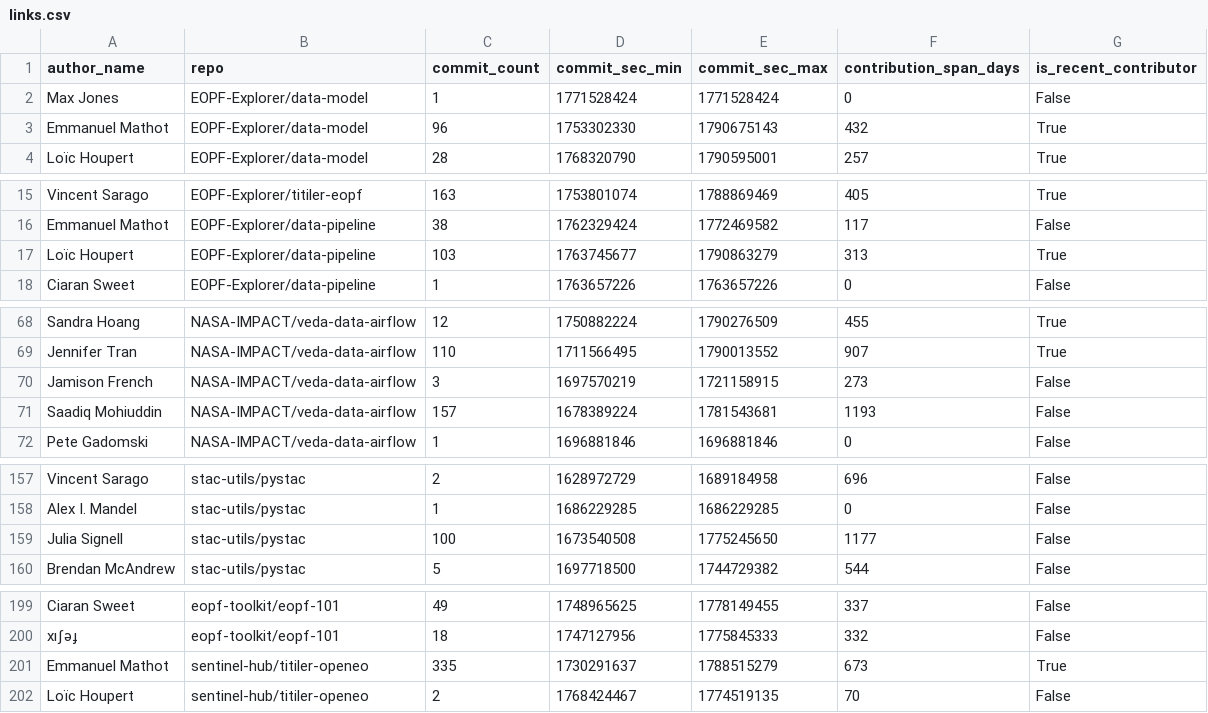
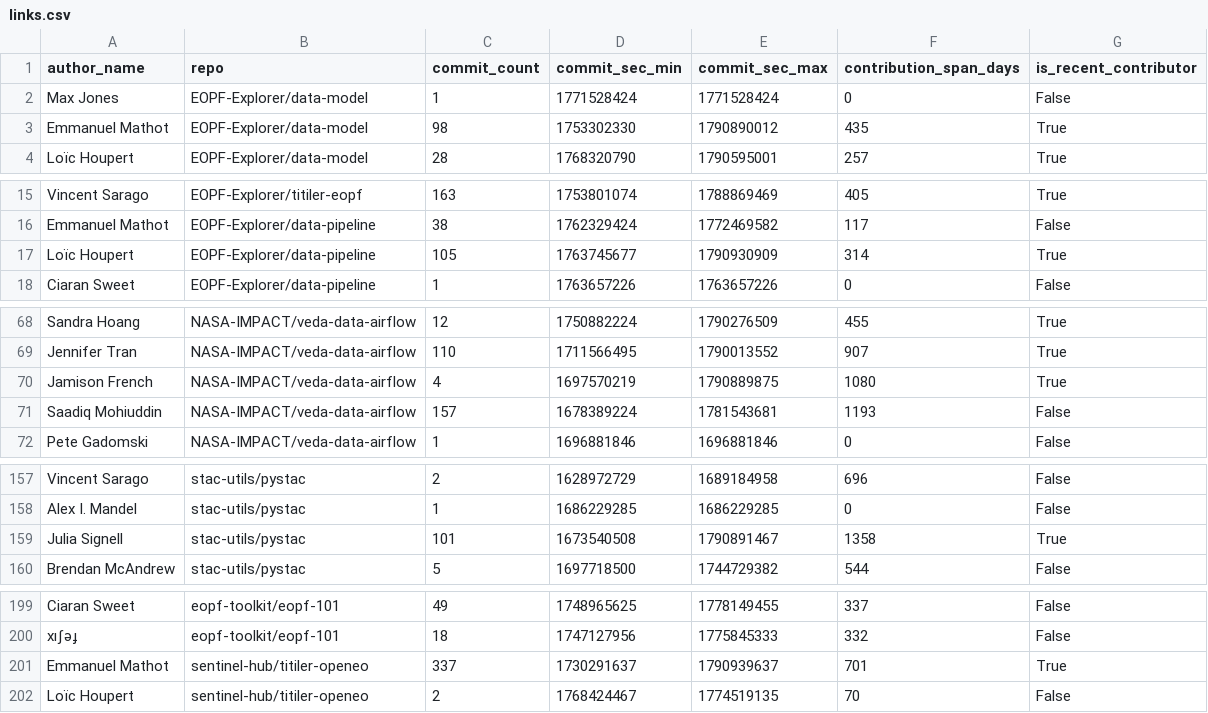
Before and after one commit to developmentseed/contributor-network, a CSV file: public/data/links.csv, drawn as a sheet; only a part is shown, gaps mark what is left out; the diff covers the shown part only.

```diff
--- a/public/data/links.csv
+++ b/public/data/links.csv
@@ -2,3 +2,3 @@ author_name,repo,commit_count,commit_sec_min,commit_sec_max,contribution_span_da
 Max Jones,EOPF-Explorer/data-model,1,1771528424,1771528424,0,False
-Emmanuel Mathot,EOPF-Explorer/data-model,96,1753302330,1790675143,432,True
+Emmanuel Mathot,EOPF-Explorer/data-model,98,1753302330,1790890012,435,True
 Loïc Houpert,EOPF-Explorer/data-model,28,1768320790,1790595001,257,True
@@ -16,3 +16,3 @@ Vincent Sarago,EOPF-Explorer/titiler-eopf,163,1753801074,1788869469,405,True
 Emmanuel Mathot,EOPF-Explorer/data-pipeline,38,1762329424,1772469582,117,False
-Loïc Houpert,EOPF-Explorer/data-pipeline,103,1763745677,1790863279,313,True
+Loïc Houpert,EOPF-Explorer/data-pipeline,105,1763745677,1790930909,314,True
 Ciaran Sweet,EOPF-Explorer/data-pipeline,1,1763657226,1763657226,0,False
@@ -69,3 +69,3 @@ Sandra Hoang,NASA-IMPACT/veda-data-airflow,12,1750882224,1790276509,455,True
 Jennifer Tran,NASA-IMPACT/veda-data-airflow,110,1711566495,1790013552,907,True
-Jamison French,NASA-IMPACT/veda-data-airflow,3,1697570219,1721158915,273,False
+Jamison French,NASA-IMPACT/veda-data-airflow,4,1697570219,1790889875,1080,True
 Saadiq Mohiuddin,NASA-IMPACT/veda-data-airflow,157,1678389224,1781543681,1193,False
@@ -158,3 +158,3 @@ Vincent Sarago,stac-utils/pystac,2,1628972729,1689184958,696,False
 Alex I. Mandel,stac-utils/pystac,1,1686229285,1686229285,0,False
-Julia Signell,stac-utils/pystac,100,1673540508,1775245650,1177,False
+Julia Signell,stac-utils/pystac,101,1673540508,1790891467,1358,True
 Brendan McAndrew,stac-utils/pystac,5,1697718500,1744729382,544,False
@@ -200,3 +200,3 @@ Ciaran Sweet,eopf-toolkit/eopf-101,49,1748965625,1778149455,337,False
 xıʃǝɟ,eopf-toolkit/eopf-101,18,1747127956,1775845333,332,False
-Emmanuel Mathot,sentinel-hub/titiler-openeo,335,1730291637,1788515279,673,True
+Emmanuel Mathot,sentinel-hub/titiler-openeo,337,1730291637,1790939637,701,True
 Loïc Houpert,sentinel-hub/titiler-openeo,2,1768424467,1774519135,70,False
```
Also changed, not shown: 22 edited cells elsewhere in this file, public/data/repositories.csv, 56 other files.
